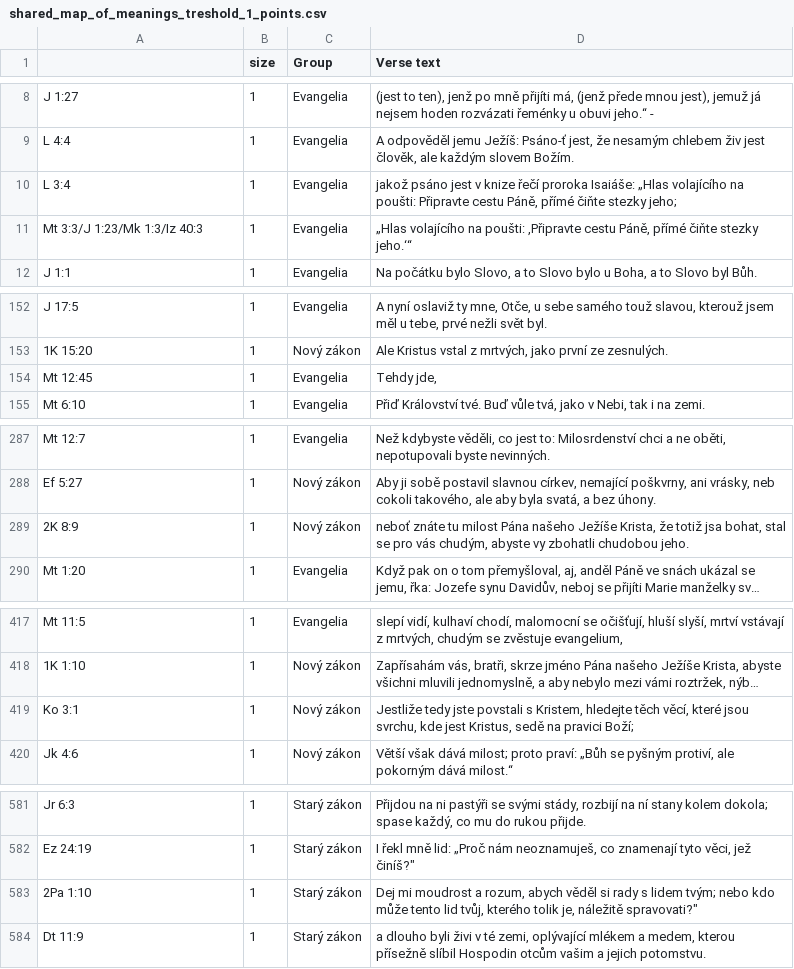
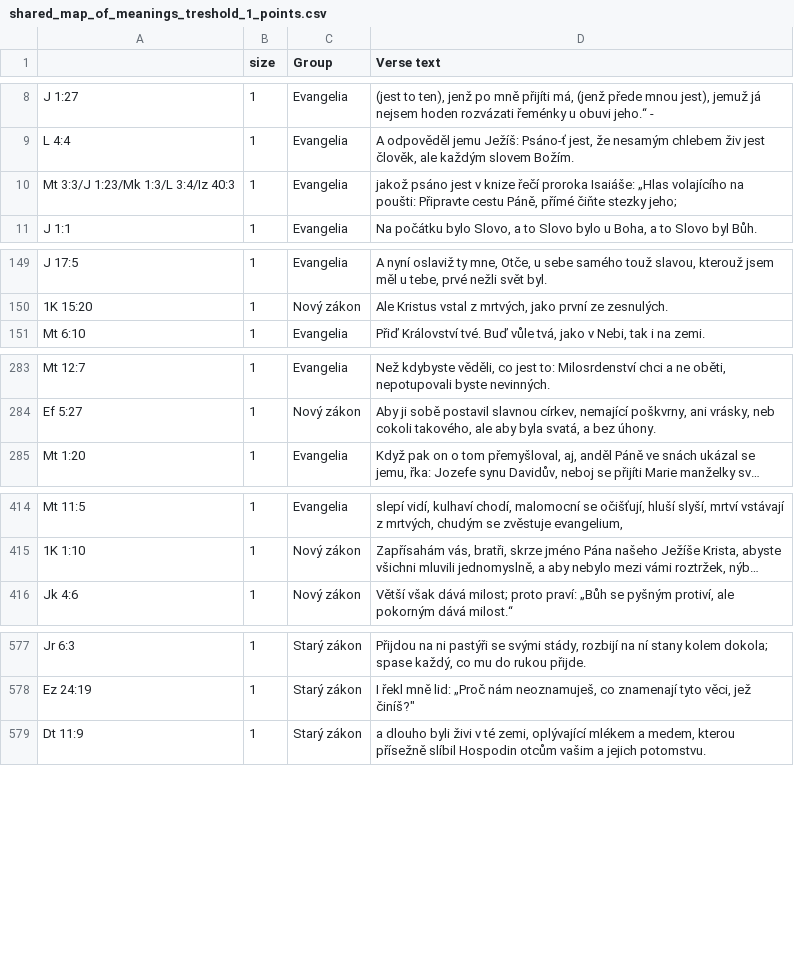
Before and after one commit to DigilabNLCR/BibleCitations, a CSV file: PUBLIC_RESULTS/statistics/shared_map_of_meanings_treshold_1_points.csv, drawn as a sheet; only a part is shown, gaps mark what is left out; long unchanged cells end in …; removed rows and columns are numbered as before the commit, all else as after; the diff covers the shown part only; the diff names each change by its address in the sheet, - before the commit and + after, or states it on an @@ line.

```diff
--- a/PUBLIC_RESULTS/statistics/shared_map_of_meanings_treshold_1_points.csv
+++ b/PUBLIC_RESULTS/statistics/shared_map_of_meanings_treshold_1_points.csv
-A10: L 3:4
+A10: Mt 3:3/J 1:23/Mk 1:3/L 3:4/Iz 40:3
-row 11: Mt 3:3/J 1:23/Mk 1:3/Iz 40:3 | 1 | Evangelia | „Hlas volajícího na poušti: ,Připravte cestu Páně, přímé čiňte stezky jeho.‘“
-row 154: Mt 12:45 | 1 | Evangelia | Tehdy jde,
-row 289: 2K 8:9 | 1 | Nový zákon | neboť znáte tu milost Pána našeho Ježíše Krista, že totiž jsa bohat, stal se pro vás chudým, abyste vy zbohatli chudobou jeho.
-row 419: Ko 3:1 | 1 | Nový zákon | Jestliže tedy jste povstali s Kristem, hledejte těch věcí, které jsou svrchu, kde jest Kristus, sedě na pravici Boží;
-row 583: 2Pa 1:10 | 1 | Starý zákon | Dej mi moudrost a rozum, abych věděl si rady s lidem tvým; nebo kdo může tento lid tvůj, kterého tolik je, náležitě spravovati?"
```
Also changed, not shown: 3 moved rows elsewhere in this file, PUBLIC_RESULTS/statistics/SBL_map_of_meanings_treshold_1.csv, PUBLIC_RESULTS/statistics/SBL_shared_map_of_meanings_treshold_1.csv, 34 other files.
